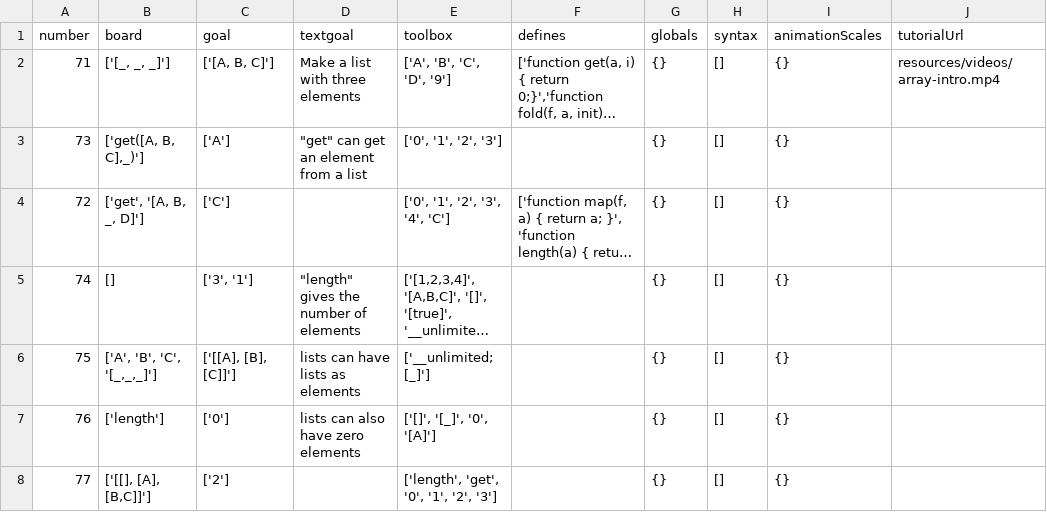
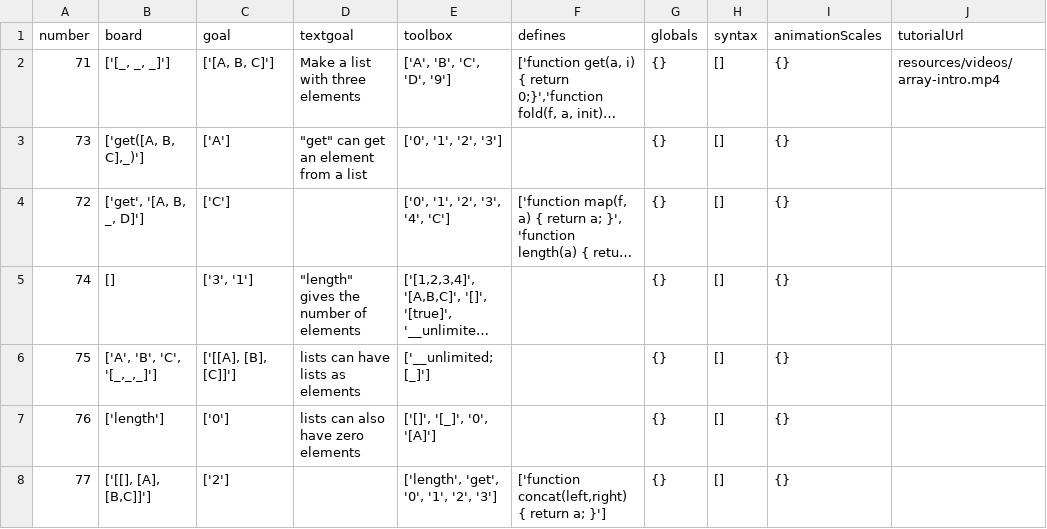
Before and after one commit to laptou/reduct, a CSV file: chapterutil/levels/lists-intro.csv, drawn as a sheet; long unchanged cells end in ….

Commit message:
re-added concat to defines in lists-intro chapter

```diff
--- a/chapterutil/levels/lists-intro.csv
+++ b/chapterutil/levels/lists-intro.csv
@@ -7,2 +7,2 @@ number,board,goal,textgoal,toolbox,defines,globals,syntax,animationScales,tutori
 76,['length'],['0'],lists can also have zero elements,"['[]', '[_]', '0', '[A]']",,{},[],{},
-77,"['[[], [A], [B,C]]']",['2'],,"['length', 'get', '0', '1', '2', '3']",,{},[],{},
+77,"['[[], [A], [B,C]]']",['2'],,"['length', 'get', '0', '1', '2', '3']","['function concat(left,right) { return a; }']",{},[],{},
```
